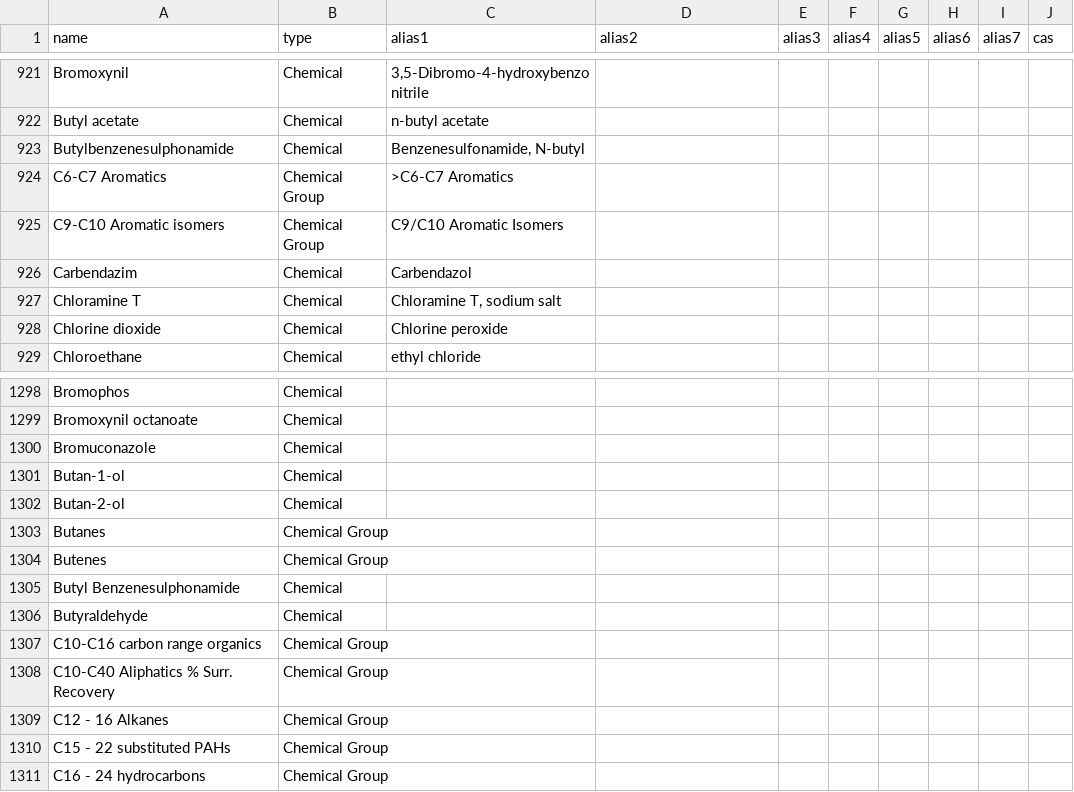
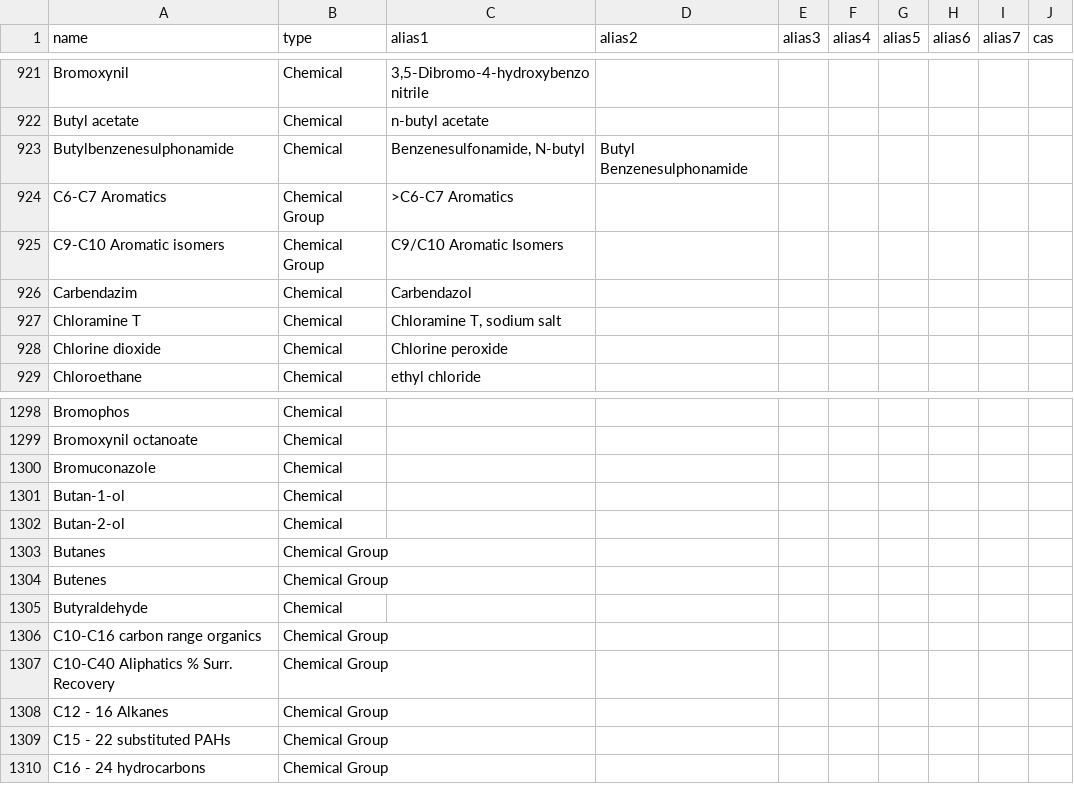
Before and after one commit to DEFRA/data-returns-data-exchange, a CSV file: src/main/resources/db/data/Parameters.csv, drawn as a sheet; only a part is shown, gaps mark what is left out.

Commit message:
Removed Butyl Benzenesulphonamide and made it an alias (RP approved)

```diff
--- a/src/main/resources/db/data/Parameters.csv
+++ b/src/main/resources/db/data/Parameters.csv
@@ -922,3 +922,3 @@
 "Butyl acetate","Chemical","n-butyl acetate",,,,,,,
-"Butylbenzenesulphonamide","Chemical","Benzenesulfonamide, N-butyl",,,,,,,
+"Butylbenzenesulphonamide","Chemical","Benzenesulfonamide, N-butyl","Butyl Benzenesulphonamide",,,,,,
 "C6-C7 Aromatics","Chemical Group",">C6-C7 Aromatics",,,,,,,
@@ -1304,3 +1304,2 @@
 "Butenes","Chemical Group",,,,,,,,
-"Butyl Benzenesulphonamide","Chemical",,,,,,,,
 "Butyraldehyde","Chemical",,,,,,,,
```
